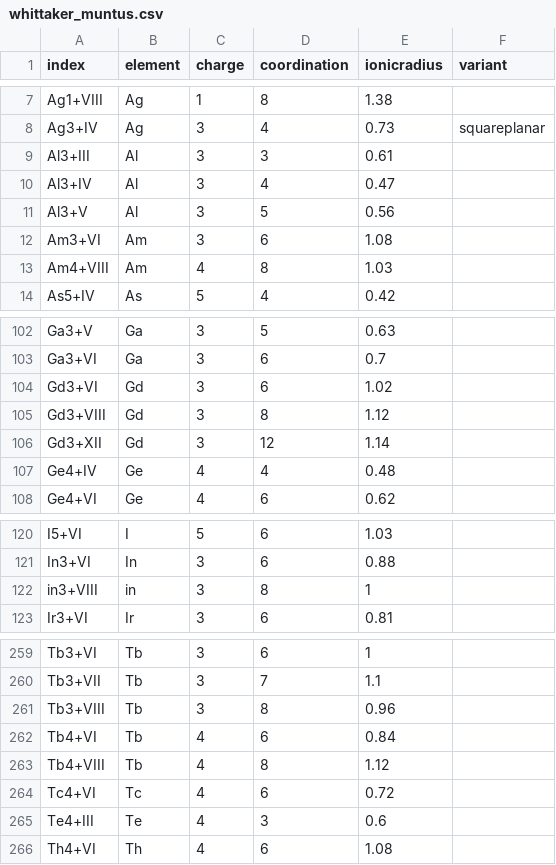
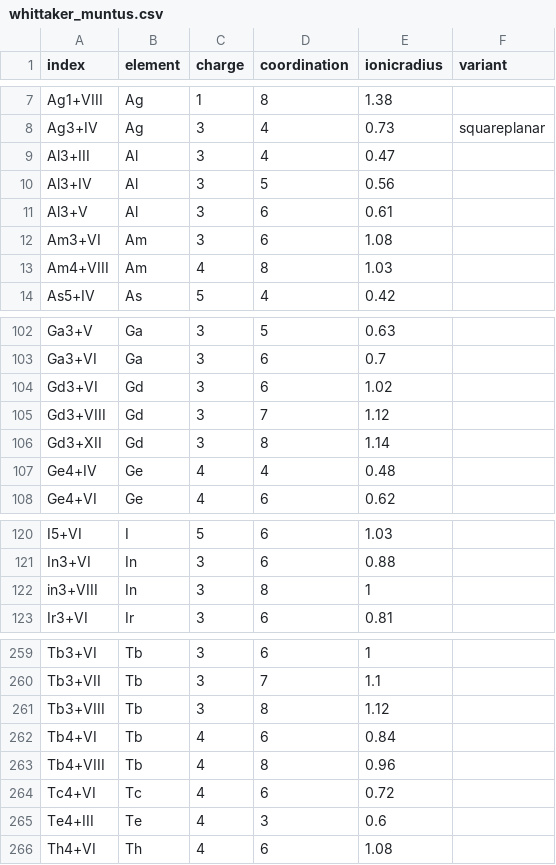
Before and after one commit to morganjwilliams/pyrolite, a CSV file: pyrolite/data/radii/whittaker_muntus.csv, drawn as a sheet; only a part is shown, gaps mark what is left out; the diff names each change by its address in the sheet, - before the commit and + after, or states it on an @@ line.

Commit message:
Update ionic radii example

```diff
--- a/pyrolite/data/radii/whittaker_muntus.csv
+++ b/pyrolite/data/radii/whittaker_muntus.csv
-D9 (coordination): 3
+D9 (coordination): 4
-E9 (ionicradius): 0.61
+E9 (ionicradius): 0.47
-D10 (coordination): 4
+D10 (coordination): 5
-E10 (ionicradius): 0.47
+E10 (ionicradius): 0.56
-D11 (coordination): 5
+D11 (coordination): 6
-E11 (ionicradius): 0.56
+E11 (ionicradius): 0.61
-D105 (coordination): 8
+D105 (coordination): 7
-D106 (coordination): 12
+D106 (coordination): 8
-B122 (element): in
+B122 (element): In
-E261 (ionicradius): 0.96
+E261 (ionicradius): 1.12
-E263 (ionicradius): 1.12
+E263 (ionicradius): 0.96
```
Also changed, not shown: 8 other files.
